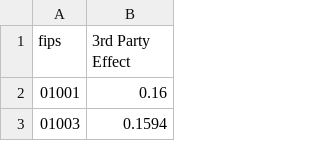
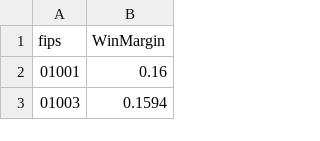
Before and after one commit to hswaggle/electiondata, a CSV file: new_election_3.csv, drawn as a sheet; only a part is shown.

Commit message:
Add files via upload

```diff
--- a/new_election_3.csv
+++ b/new_election_3.csv
@@ -1,2 +1,2 @@
-fips,3rd Party Effect
+fips,WinMargin
 01001,0.16
```
